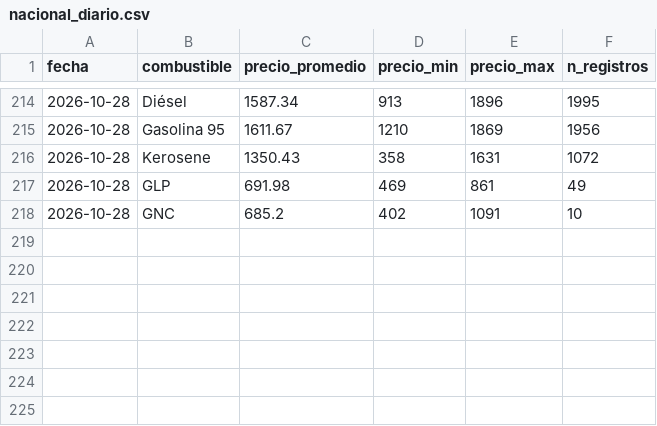
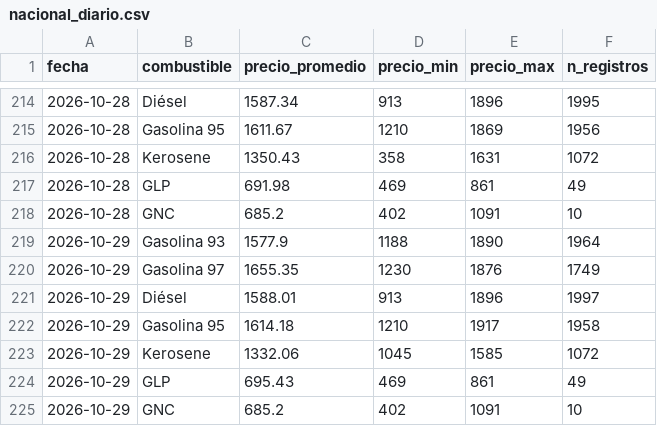
Before and after one commit to diland9/precios-combustibles-chile, a CSV file: data/aggregates/nacional_diario.csv, drawn as a sheet; only a part is shown, gaps mark what is left out.

```diff
--- a/data/aggregates/nacional_diario.csv
+++ b/data/aggregates/nacional_diario.csv
@@ -218 +218,8 @@ fecha,combustible,precio_promedio,precio_min,precio_max,n_registros
 2026-10-28,GNC,685.2,402,1091,10
+2026-10-29,Gasolina 93,1577.9,1188,1890,1964
+2026-10-29,Gasolina 97,1655.35,1230,1876,1749
+2026-10-29,Diésel,1588.01,913,1896,1997
+2026-10-29,Gasolina 95,1614.18,1210,1917,1958
+2026-10-29,Kerosene,1332.06,1045,1585,1072
+2026-10-29,GLP,695.43,469,861,49
+2026-10-29,GNC,685.2,402,1091,10
```
Also changed, not shown: data/aggregates/regional_diario.csv, 4 other files.
